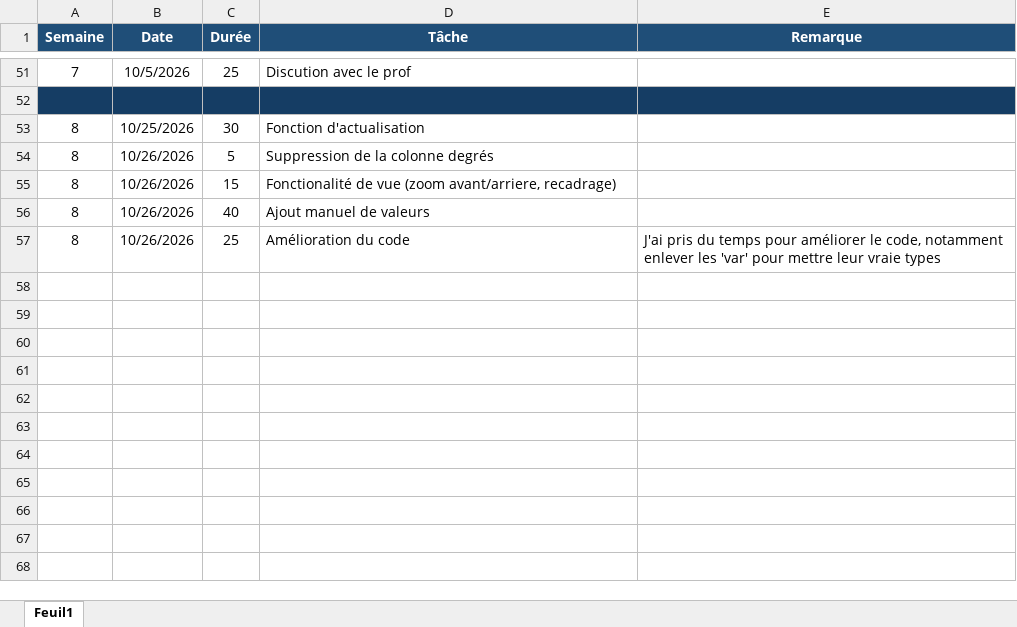
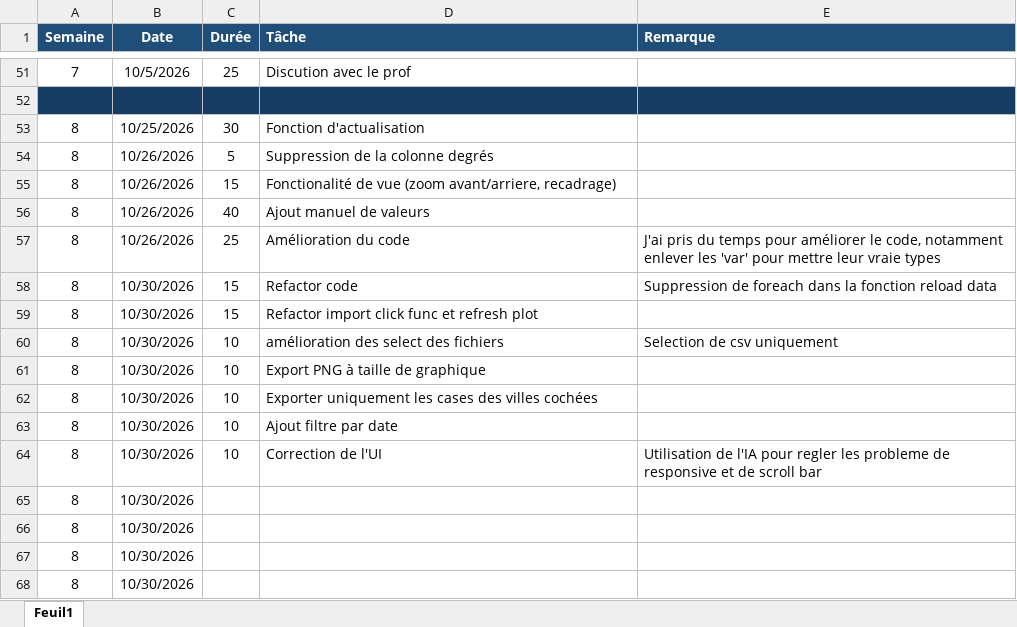
Before and after one commit to erdemm1020/P_FUN, an Excel workbook: Jdt-P_FUN.xlsx, sheet Feuil1, drawn as a sheet; only a part is shown, gaps mark what is left out; values as stored, in another font and other column widths than the file's, no borders; table styles not drawn; the diff names each change by its address in the sheet, - before the commit and + after, or states it on an @@ line.

```diff
--- a/Jdt-P_FUN.xlsx (sheet Feuil1)
+++ b/Jdt-P_FUN.xlsx (sheet Feuil1)
-D1:E1 alignment: center
+D1:E1 alignment: left
+row 58: 8 | 10/30/2026 | 15 | Refactor code | Suppression de foreach dans la fonction reload data
+row 59: 8 | 10/30/2026 | 15 | Refactor import click func et refresh plot
+row 60: 8 | 10/30/2026 | 10 | amélioration des select des fichiers | Selection de csv uniquement
+row 61: 8 | 10/30/2026 | 10 | Export PNG à taille de graphique
+row 62: 8 | 10/30/2026 | 10 | Exporter uniquement les cases des villes cochées
+row 63: 8 | 10/30/2026 | 10 | Ajout filtre par date
+row 64: 8 | 10/30/2026 | 10 | Correction de l'UI | Utilisation de l'IA pour regler les probleme de responsive et de scroll bar
+row 65: 8 | 10/30/2026
+row 66: 8 | 10/30/2026
+row 67: 8 | 10/30/2026
+row 68: 8 | 10/30/2026
```
Also changed, not shown: 3 other files.
